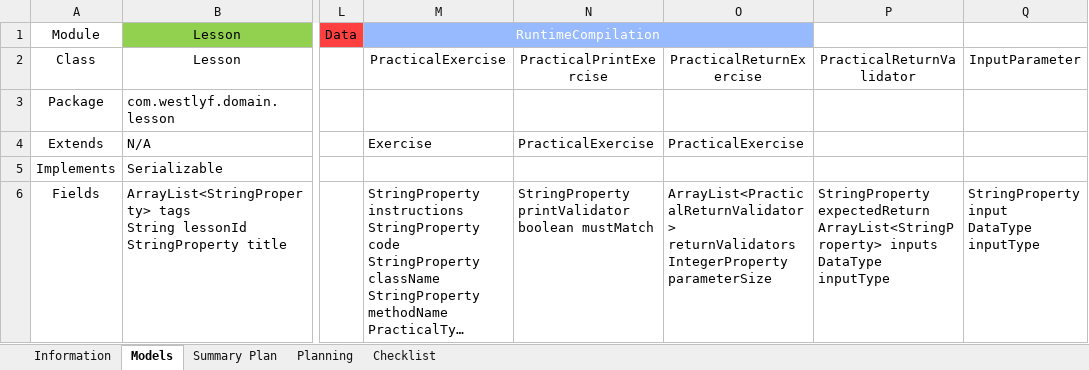
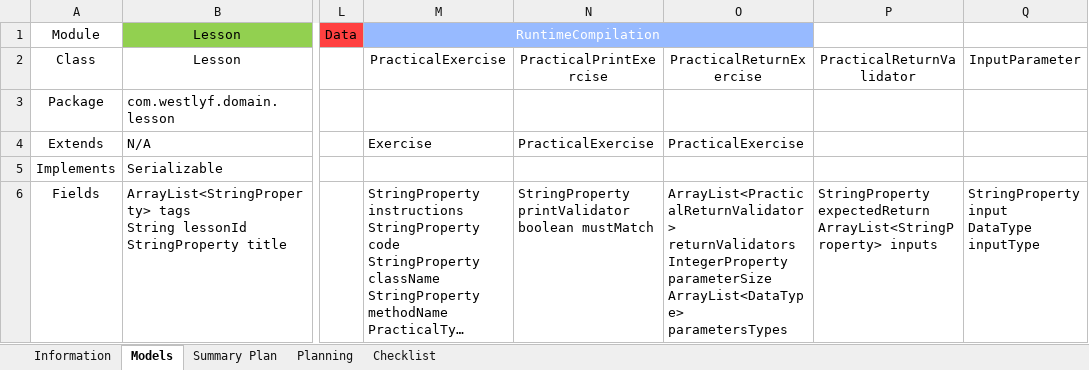
Before and after one commit to robertoguazon/Thesis-ITS, an Excel workbook: Thesis-ITS-Documentation.xlsm, sheet Models, drawn as a sheet; only a part is shown, gaps mark what is left out; long unchanged cells end in …; values as stored, in another font and other column widths than the file's, no borders; ↵ is a line break in a cell; the diff names each change by its address in the sheet, - before the commit and + after, or states it on an @@ line.

Commit message:
finished gui on practical exercise maker

```diff
--- a/Thesis-ITS-Documentation.xlsm (sheet Models)
+++ b/Thesis-ITS-Documentation.xlsm (sheet Models)
-O6 (PracticalReturnExercise): …IntegerProperty parameterSize
+O6 (PracticalReturnExercise): …IntegerProperty parameterSize ↵ ArrayList<DataType> parametersTypes
-P6 (PracticalReturnValidator): …ArrayList<StringProperty> inputs ↵ DataType inputType
+P6 (PracticalReturnValidator): …ArrayList<StringProperty> inputs
```
Also changed, not shown: 28 other files.
